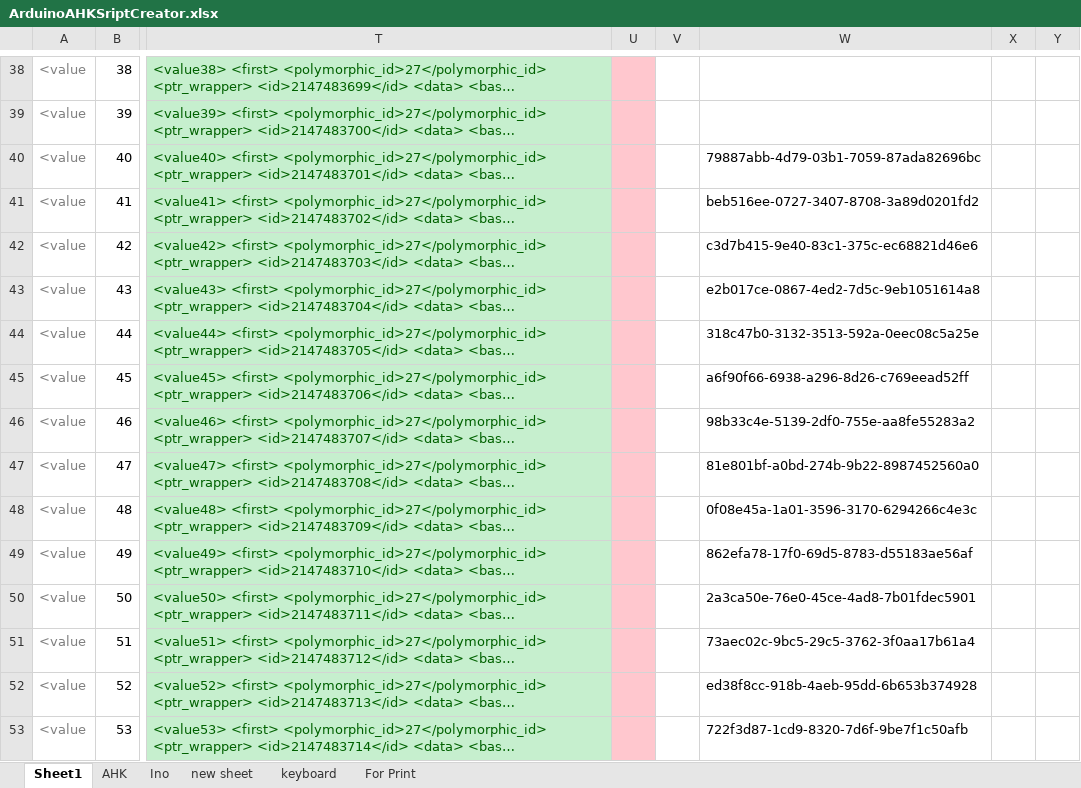
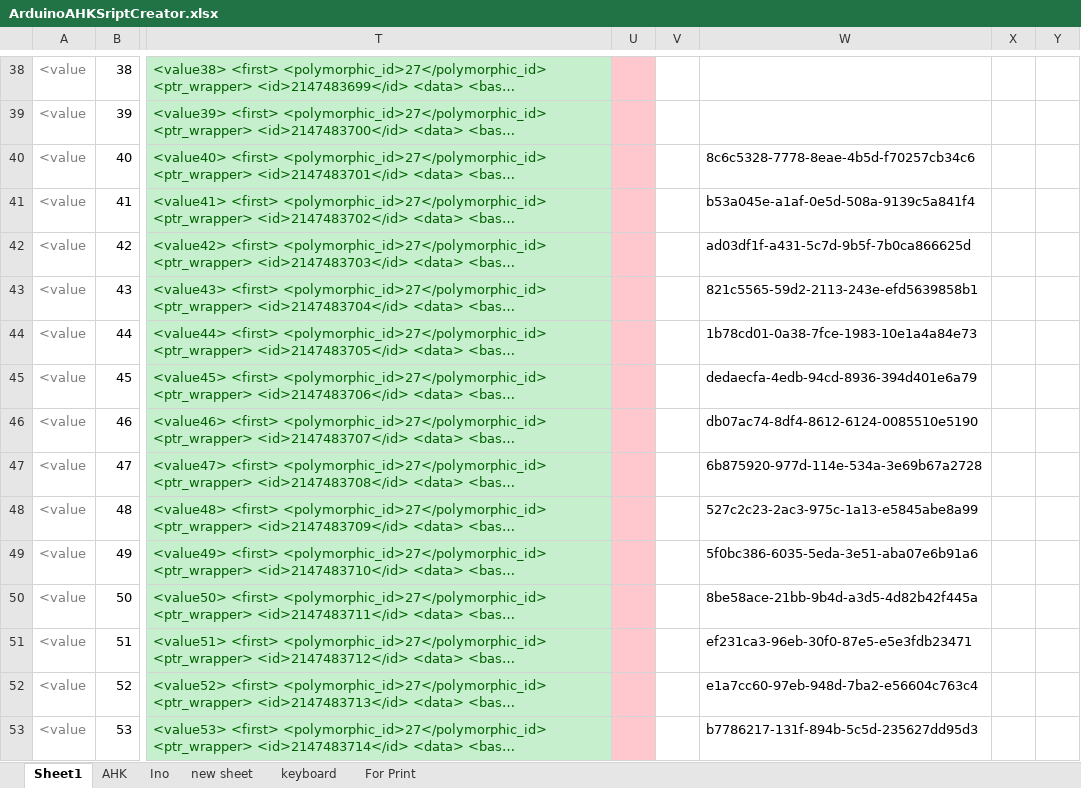
Before and after one commit to last72/Scripts, an Excel workbook: SecondKeyboard/ArduinoPS2/ArduinoAHKSriptCreator.xlsx, sheet Sheet1, drawn as a sheet; only a part is shown, gaps mark what is left out; long unchanged cells end in …; values as stored, in another font and other column widths than the file's, no borders; the diff covers the shown part only; the diff names each change by its address in the sheet, - before the commit and + after, or states it on an @@ line.

```diff
--- a/SecondKeyboard/ArduinoPS2/ArduinoAHKSriptCreator.xlsx (sheet Sheet1)
+++ b/SecondKeyboard/ArduinoPS2/ArduinoAHKSriptCreator.xlsx (sheet Sheet1)
-W40: 79887abb-4d79-03b1-7059-87ada82696bc
+W40: 8c6c5328-7778-8eae-4b5d-f70257cb34c6
-W41: beb516ee-0727-3407-8708-3a89d0201fd2
+W41: b53a045e-a1af-0e5d-508a-9139c5a841f4
-W42: c3d7b415-9e40-83c1-375c-ec68821d46e6
+W42: ad03df1f-a431-5c7d-9b5f-7b0ca866625d
-W43: e2b017ce-0867-4ed2-7d5c-9eb1051614a8
+W43: 821c5565-59d2-2113-243e-efd5639858b1
-W44: 318c47b0-3132-3513-592a-0eec08c5a25e
+W44: 1b78cd01-0a38-7fce-1983-10e1a4a84e73
-W45: a6f90f66-6938-a296-8d26-c769eead52ff
+W45: dedaecfa-4edb-94cd-8936-394d401e6a79
-W46: 98b33c4e-5139-2df0-755e-aa8fe55283a2
+W46: db07ac74-8df4-8612-6124-0085510e5190
-W47: 81e801bf-a0bd-274b-9b22-8987452560a0
+W47: 6b875920-977d-114e-534a-3e69b67a2728
-W48: 0f08e45a-1a01-3596-3170-6294266c4e3c
+W48: 527c2c23-2ac3-975c-1a13-e5845abe8a99
-W49: 862efa78-17f0-69d5-8783-d55183ae56af
+W49: 5f0bc386-6035-5eda-3e51-aba07e6b91a6
-W50: 2a3ca50e-76e0-45ce-4ad8-7b01fdec5901
+W50: 8be58ace-21bb-9b4d-a3d5-4d82b42f445a
-W51: 73aec02c-9bc5-29c5-3762-3f0aa17b61a4
+W51: ef231ca3-96eb-30f0-87e5-e5e3fdb23471
-W52: ed38f8cc-918b-4aeb-95dd-6b653b374928
+W52: e1a7cc60-97eb-948d-7ba2-e56604c763c4
-W53: 722f3d87-1cd9-8320-7d6f-9be7f1c50afb
+W53: b7786217-131f-894b-5c5d-235627dd95d3
```
Also changed, not shown: 48 edited cells elsewhere in this sheet, sheet keyboard, sheet For Print.
